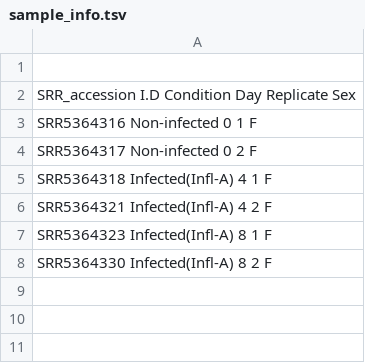
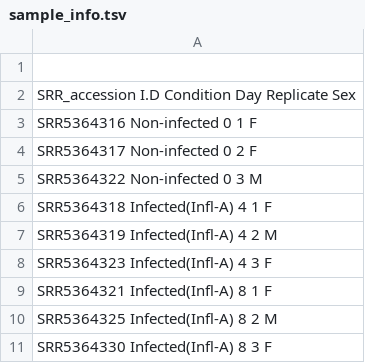
Before and after one commit to Laidycharm/Applied-genomics-project, a TSV file: data/metadata/sample_info.tsv, drawn as a sheet.

Commit message:
Add metadata update

```diff
--- a/data/metadata/sample_info.tsv
+++ b/data/metadata/sample_info.tsv
@@ -4,5 +4,8 @@ SRR5364316                Non-infected       0      1            F
 SRR5364317                Non-infected       0      2            F
+SRR5364322                Non-infected       0      3            M
 SRR5364318                Infected(Infl-A)   4      1            F
-SRR5364321                Infected(Infl-A)   4      2            F
-SRR5364323                Infected(Infl-A)   8      1            F
-SRR5364330                Infected(Infl-A)   8      2            F
+SRR5364319                Infected(Infl-A)   4      2            M
+SRR5364323                Infected(Infl-A)   4      3            F
+SRR5364321                Infected(Infl-A)   8      1            F
+SRR5364325                Infected(Infl-A)   8      2            M
+SRR5364330                Infected(Infl-A)   8      3            F
```
